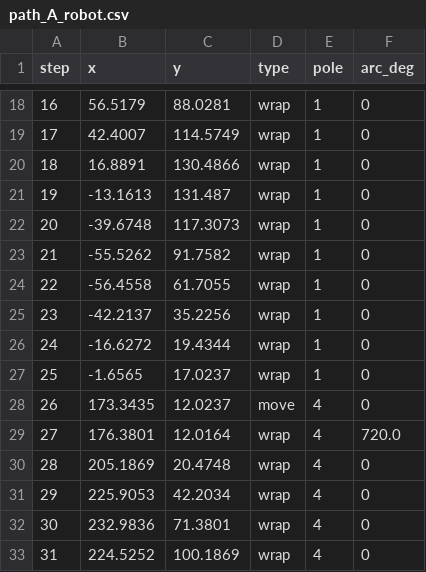
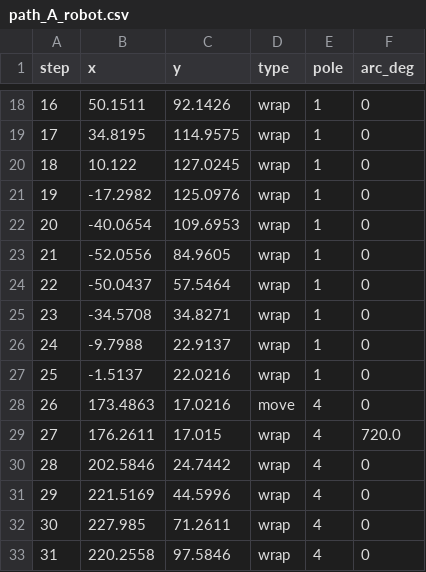
Before and after one commit to Auroaruora/robot_final, a CSV file: path_A_robot.csv, drawn as a sheet; only a part is shown, gaps mark what is left out; the diff covers the shown part only.

```diff
--- a/path_A_robot.csv
+++ b/path_A_robot.csv
@@ -18,16 +18,16 @@ step,x,y,type,pole,arc_deg
-16,56.5179,88.0281,wrap,1,0
-17,42.4007,114.5749,wrap,1,0
-18,16.8891,130.4866,wrap,1,0
-19,-13.1613,131.487,wrap,1,0
-20,-39.6748,117.3073,wrap,1,0
-21,-55.5262,91.7582,wrap,1,0
-22,-56.4558,61.7055,wrap,1,0
-23,-42.2137,35.2256,wrap,1,0
-24,-16.6272,19.4344,wrap,1,0
-25,-1.6565,17.0237,wrap,1,0
-26,173.3435,12.0237,move,4,0
-27,176.3801,12.0164,wrap,4,720.0
-28,205.1869,20.4748,wrap,4,0
-29,225.9053,42.2034,wrap,4,0
-30,232.9836,71.3801,wrap,4,0
-31,224.5252,100.1869,wrap,4,0
+16,50.1511,92.1426,wrap,1,0
+17,34.8195,114.9575,wrap,1,0
+18,10.122,127.0245,wrap,1,0
+19,-17.2982,125.0976,wrap,1,0
+20,-40.0654,109.6953,wrap,1,0
+21,-52.0556,84.9605,wrap,1,0
+22,-50.0437,57.5464,wrap,1,0
+23,-34.5708,34.8271,wrap,1,0
+24,-9.7988,22.9137,wrap,1,0
+25,-1.5137,22.0216,wrap,1,0
+26,173.4863,17.0216,move,4,0
+27,176.2611,17.015,wrap,4,720.0
+28,202.5846,24.7442,wrap,4,0
+29,221.5169,44.5996,wrap,4,0
+30,227.985,71.2611,wrap,4,0
+31,220.2558,97.5846,wrap,4,0
```
Also changed, not shown: 71 edited cells elsewhere in this file, path_A.csv, path_B.csv, 7 other files.
